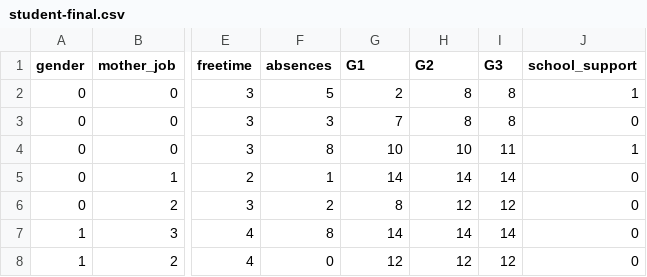
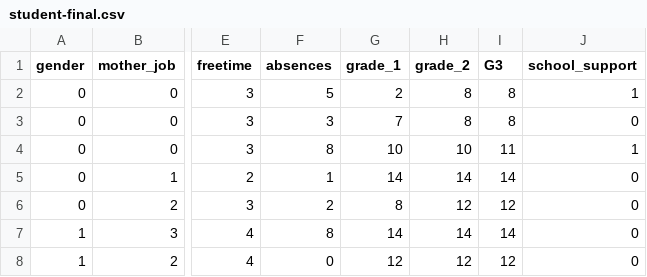
Before and after one commit to 04bhavyaa/learnshpere-study-scheduler, a CSV file: backend/data/cleaned/student-final.csv, drawn as a sheet; only a part is shown, gaps mark what is left out; the diff names each change by its address in the sheet, - before the commit and + after, or states it on an @@ line.

```diff
--- a/backend/data/cleaned/student-final.csv
+++ b/backend/data/cleaned/student-final.csv
-G1: G1
+G1: grade_1
-H1: G2
+H1: grade_2
```
Also changed, not shown: 52 other files.
